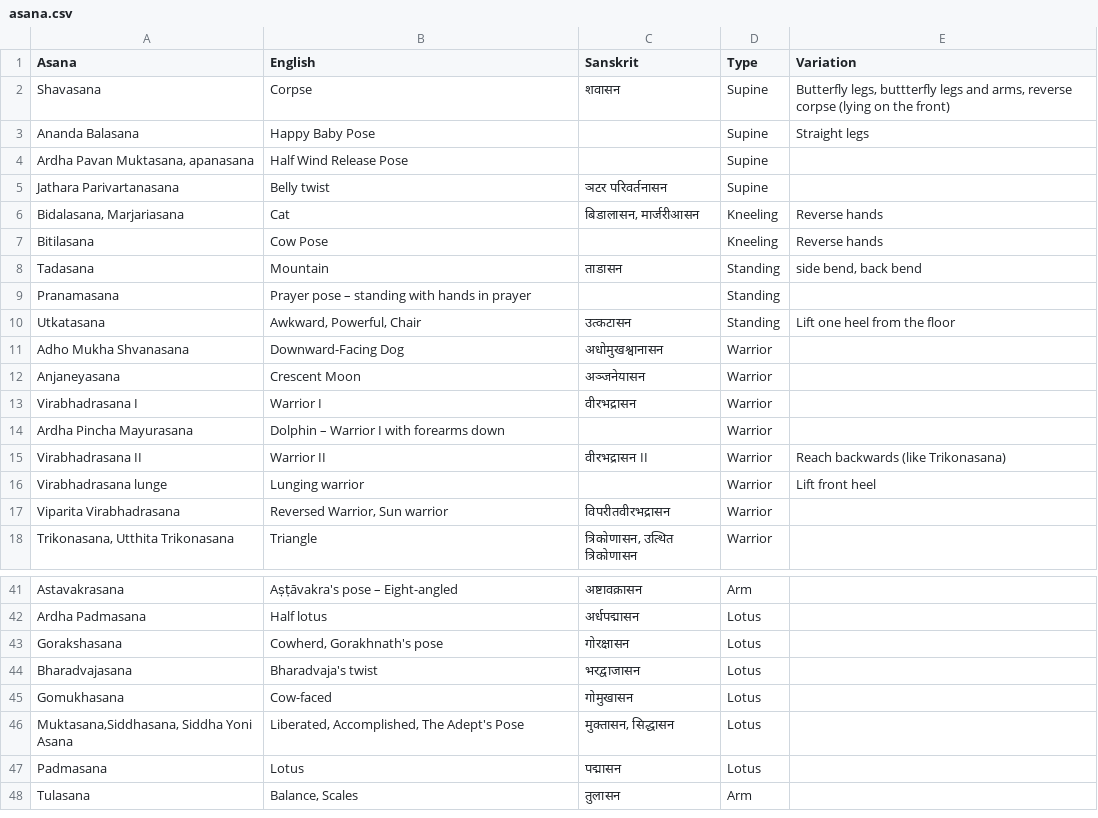
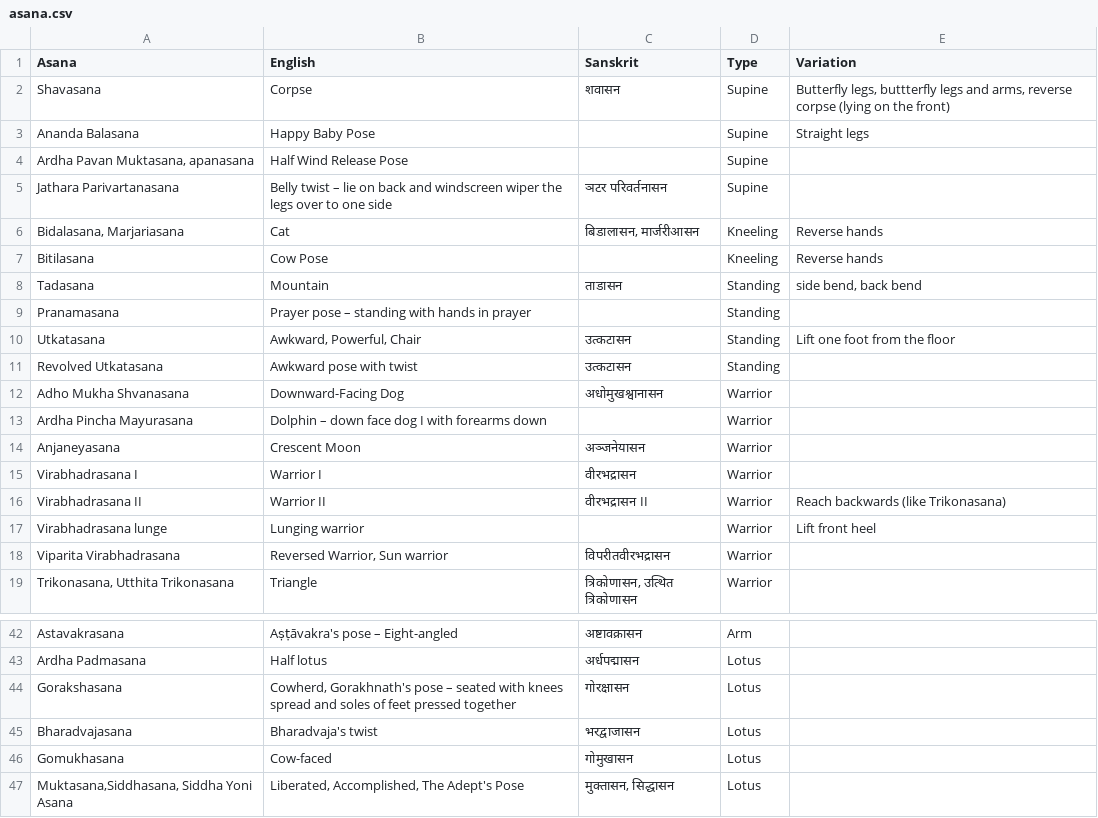
Before and after one commit to deanturpin/yogr, a CSV file: asana.csv, drawn as a sheet; only a part is shown, gaps mark what is left out; the shorter side is filled out with more unchanged rows; removed rows and columns are numbered as before the commit, all else as after; the diff names each change by its address in the sheet, - before the commit and + after, or states it on an @@ line.

Commit message:
Revolved utkatasana

```diff
--- a/asana.csv
+++ b/asana.csv
-B5 (English): Belly twist
+B5 (English): Belly twist – lie on back and windscreen wiper the legs over to one side
-E10 (Variation): Lift one heel from the floor
+E10 (Variation): Lift one foot from the floor
+row 11: Revolved Utkatasana | Awkward pose with twist | उत्कटासन | Standing
+row 13: Ardha Pincha Mayurasana | Dolphin – down face dog I with forearms down |  | Warrior
-row 14: Ardha Pincha Mayurasana | Dolphin – Warrior I with forearms down |  | Warrior
-B44 (English): …Gorakhnath's pose
+B44 (English): …Gorakhnath's pose – seated with knees spread and soles of feet pressed together
```
